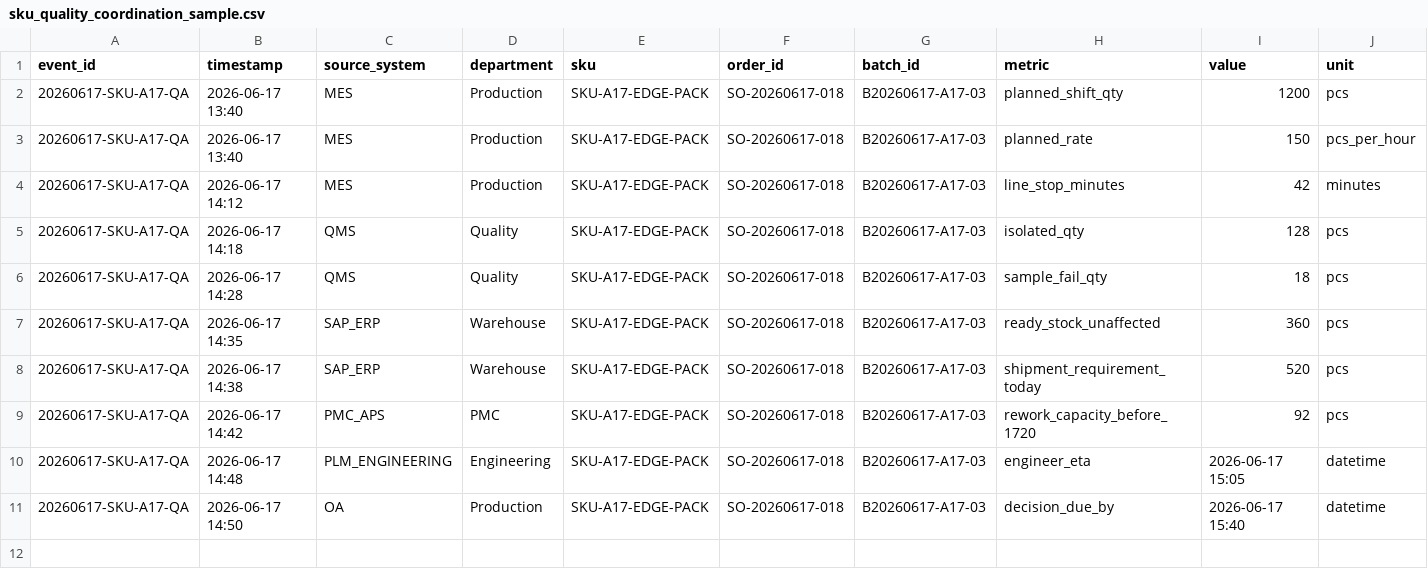
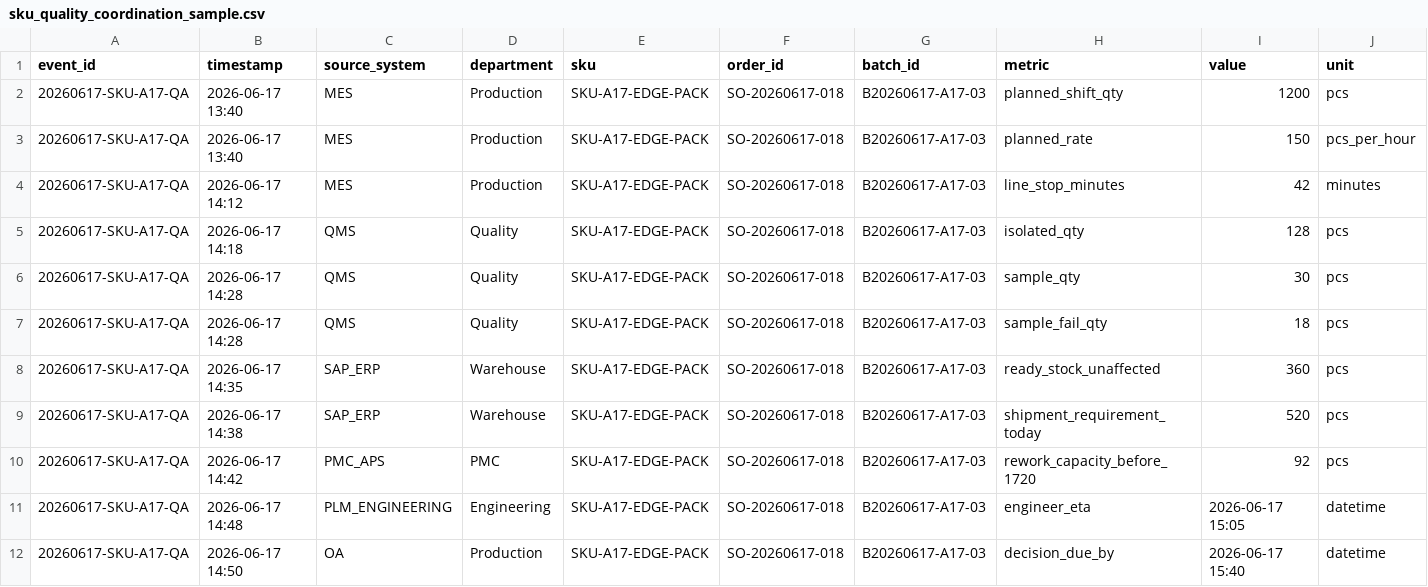
Before and after one commit to davidmillerak2026-sys/-Cross-dept-collab-skill, a CSV file: examples/data/sku_quality_coordination_sample.csv, drawn as a sheet; only a part is shown; rows hold the shown columns only; the diff names each change by its address in the sheet, - before the commit and + after, or states it on an @@ line.

Commit message:
Add SKU quality analytics runner

```diff
--- a/examples/data/sku_quality_coordination_sample.csv
+++ b/examples/data/sku_quality_coordination_sample.csv
+row 6: 20260617-SKU-A17-QA | 2026-06-17 14:28 | QMS | Quality | SKU-A17-EDGE-PACK | SO-20260617-018 | B20260617-A17-03 | sample_qty | 30 | pcs
```
Also changed, not shown: 8 other files.
